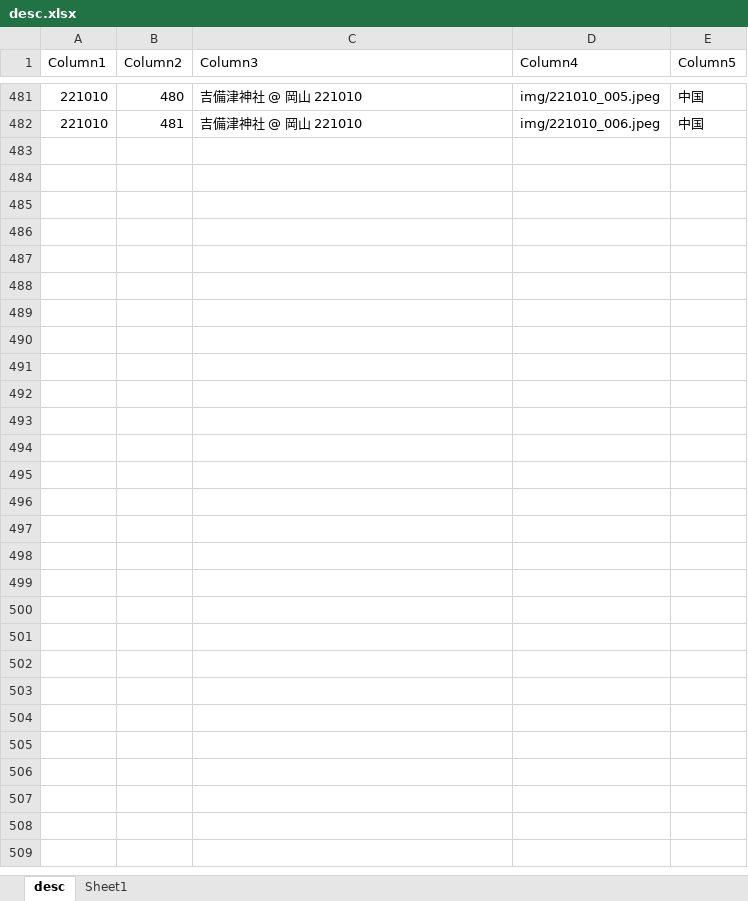
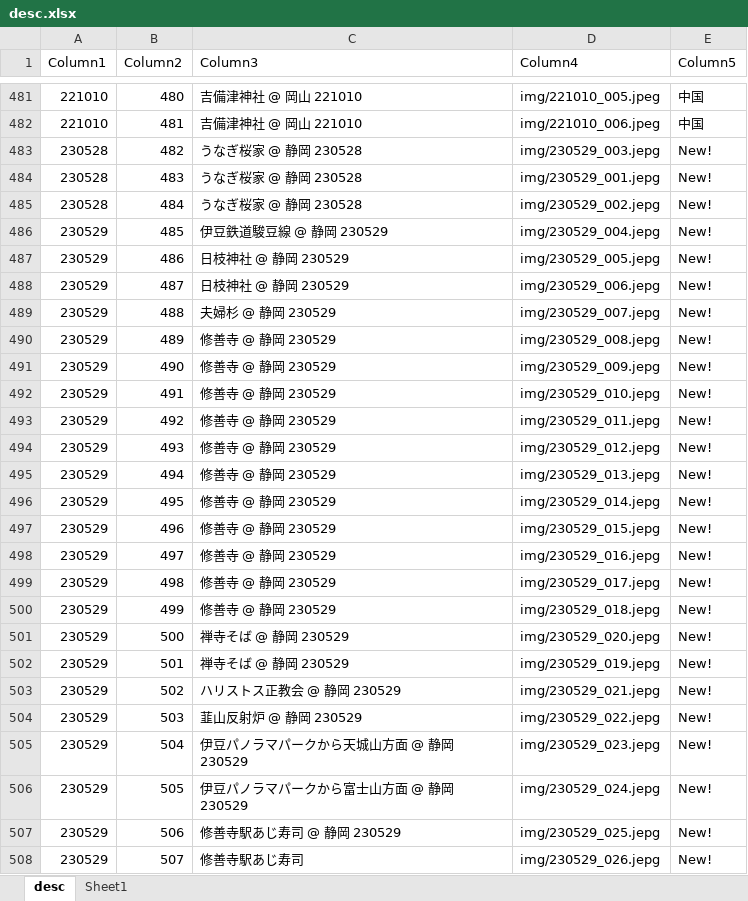
Before and after one commit to zn-z/zn-z.github.io, an Excel workbook: lib/desc.xlsx, sheet desc, drawn as a sheet; only a part is shown, gaps mark what is left out; values as stored, in another font and other column widths than the file's, no borders; table styles not drawn; the diff names each change by its address in the sheet, - before the commit and + after, or states it on an @@ line.

```diff
--- a/lib/desc.xlsx (sheet desc)
+++ b/lib/desc.xlsx (sheet desc)
+row 483: 230528 | 482 | うなぎ桜家 @ 静岡 230528 | img/230529_003.jepg | New!
+row 484: 230528 | 483 | うなぎ桜家 @ 静岡 230528 | img/230529_001.jepg | New!
+row 485: 230528 | 484 | うなぎ桜家 @ 静岡 230528 | img/230529_002.jepg | New!
+row 486: 230529 | 485 | 伊豆鉄道駿豆線 @ 静岡 230529 | img/230529_004.jepg | New!
+row 487: 230529 | 486 | 日枝神社 @ 静岡 230529 | img/230529_005.jepg | New!
+row 488: 230529 | 487 | 日枝神社 @ 静岡 230529 | img/230529_006.jepg | New!
+row 489: 230529 | 488 | 夫婦杉 @ 静岡 230529 | img/230529_007.jepg | New!
+row 490: 230529 | 489 | 修善寺 @ 静岡 230529 | img/230529_008.jepg | New!
+row 491: 230529 | 490 | 修善寺 @ 静岡 230529 | img/230529_009.jepg | New!
+row 492: 230529 | 491 | 修善寺 @ 静岡 230529 | img/230529_010.jepg | New!
+row 493: 230529 | 492 | 修善寺 @ 静岡 230529 | img/230529_011.jepg | New!
+row 494: 230529 | 493 | 修善寺 @ 静岡 230529 | img/230529_012.jepg | New!
+row 495: 230529 | 494 | 修善寺 @ 静岡 230529 | img/230529_013.jepg | New!
+row 496: 230529 | 495 | 修善寺 @ 静岡 230529 | img/230529_014.jepg | New!
+row 497: 230529 | 496 | 修善寺 @ 静岡 230529 | img/230529_015.jepg | New!
+row 498: 230529 | 497 | 修善寺 @ 静岡 230529 | img/230529_016.jepg | New!
+row 499: 230529 | 498 | 修善寺 @ 静岡 230529 | img/230529_017.jepg | New!
+row 500: 230529 | 499 | 修善寺 @ 静岡 230529 | img/230529_018.jepg | New!
+row 501: 230529 | 500 | 禅寺そば @ 静岡 230529 | img/230529_020.jepg | New!
+row 502: 230529 | 501 | 禅寺そば @ 静岡 230529 | img/230529_019.jepg | New!
+row 503: 230529 | 502 | ハリストス正教会 @ 静岡 230529 | img/230529_021.jepg | New!
+row 504: 230529 | 503 | 韮山反射炉 @ 静岡 230529 | img/230529_022.jepg | New!
+row 505: 230529 | 504 | 伊豆パノラマパークから天城山方面 @ 静岡 230529 | img/230529_023.jepg | New!
+row 506: 230529 | 505 | 伊豆パノラマパークから富士山方面 @ 静岡 230529 | img/230529_024.jepg | New!
+row 507: 230529 | 506 | 修善寺駅あじ寿司 @ 静岡 230529 | img/230529_025.jepg | New!
+row 508: 230529 | 507 | 修善寺駅あじ寿司 | img/230529_026.jepg | New!
```
Also changed, not shown: 37 other files.
